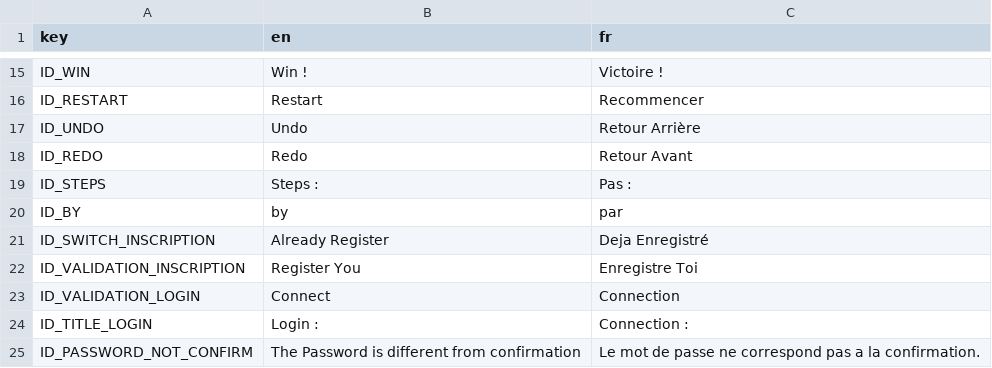
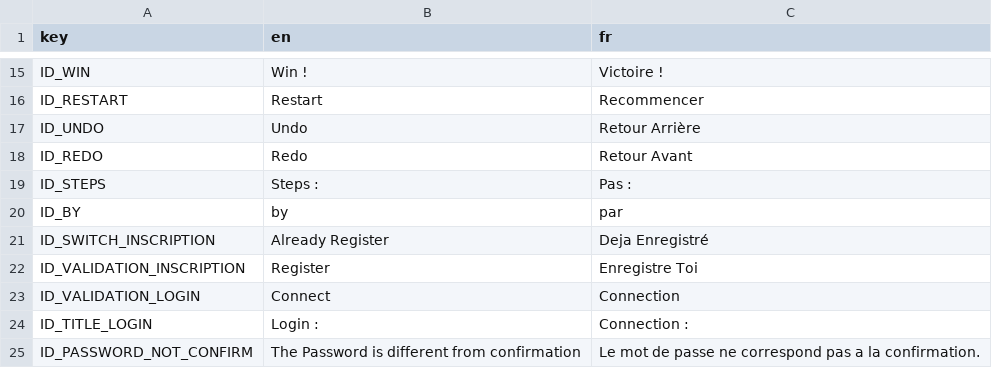
Before and after one commit to Reefri/Sokaboom, a CSV file: Localisation/Localisation.csv, drawn as a sheet; only a part is shown, gaps mark what is left out.

```diff
--- a/Localisation/Localisation.csv
+++ b/Localisation/Localisation.csv
@@ -21,3 +21,3 @@ ID_BY, by , par
 ID_SWITCH_INSCRIPTION,Already Register,Deja Enregistré
-ID_VALIDATION_INSCRIPTION,Register You,Enregistre Toi
+ID_VALIDATION_INSCRIPTION,Register,Enregistre Toi
 ID_VALIDATION_LOGIN,Connect,Connection
```
Also changed, not shown: 4 other files.
